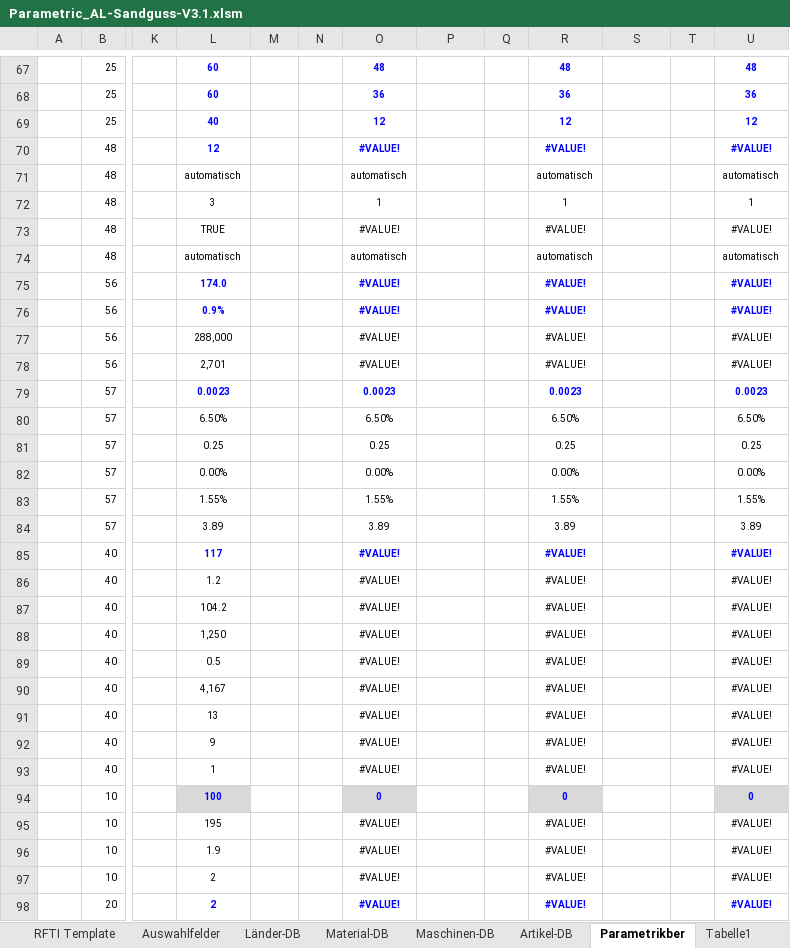
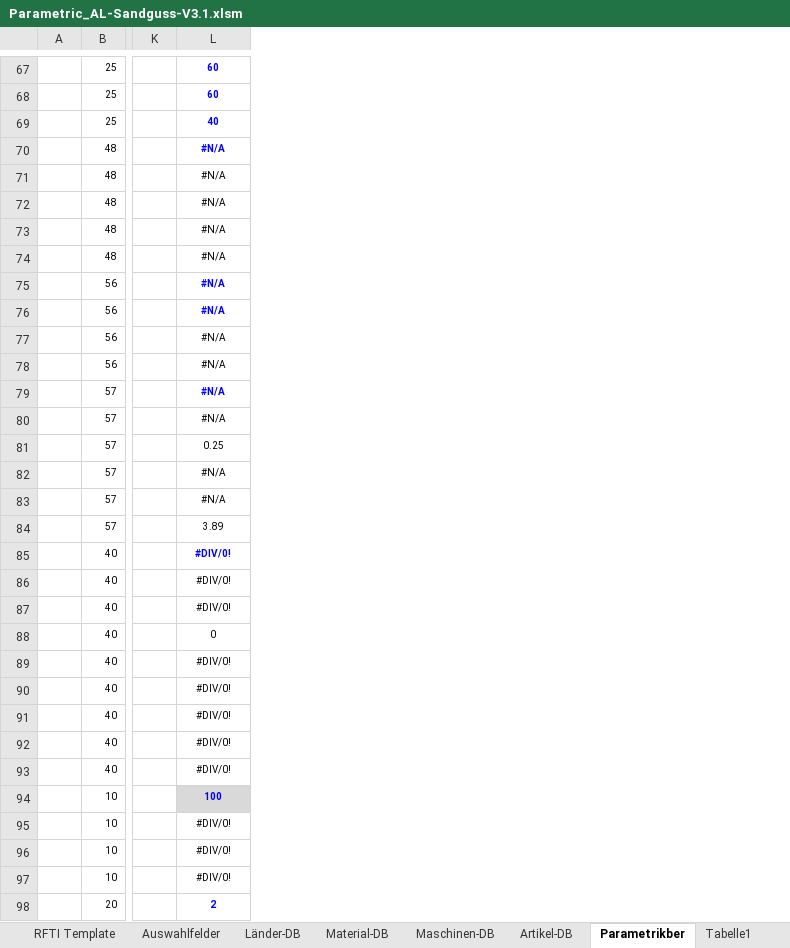
Before and after one commit to sd-ra/GussKalk, an Excel workbook: Excel/Parametric_AL-Sandguss-V3.1.xlsm, sheet Parametrikber, drawn as a sheet; only a part is shown, gaps mark what is left out; values as stored, in another font and other column widths than the file's, no borders; 2 other sheets too large or unreadable and not compared; removed rows and columns are numbered as before the commit, all else as after; the diff covers the shown part only; the diff names each change by its address in the sheet, - before the commit and + after, or states it on an @@ line.

Commit message:
Excel-Einträge nach Meeting

```diff
--- a/Excel/Parametric_AL-Sandguss-V3.1.xlsm (sheet Parametrikber)
+++ b/Excel/Parametric_AL-Sandguss-V3.1.xlsm (sheet Parametrikber)
-column K, empty
+column K, empty
@@ column M hidden, row 76: 0,9 % @@
@@ column N hidden, empty @@
@@ column O hidden, rows 67-98: 48 | 36 | 12 | #VALUE! | automatisch | 1 | #VALUE! | automatisch | #VALUE! | #VALUE! | #VALUE! | #VALUE! | 0.0023 | 6.50% | 0.25 | 0.00% | 1.55% | 3.89 | #VALUE! | #VALUE! | #VALUE! | #VALUE! | #VALUE! | #VALUE! | #VALUE! | #VALUE! | #VALUE! | 0 | #VALUE! | #VALUE! | #VALUE! | #VALUE! @@
@@ column P hidden, row 76: #VALUE! @@
@@ column Q hidden, empty @@
@@ column R hidden, rows 67-98: 48 | 36 | 12 | #VALUE! | automatisch | 1 | #VALUE! | automatisch | #VALUE! | #VALUE! | #VALUE! | #VALUE! | 0.0023 | 6.50% | 0.25 | 0.00% | 1.55% | 3.89 | #VALUE! | #VALUE! | #VALUE! | #VALUE! | #VALUE! | #VALUE! | #VALUE! | #VALUE! | #VALUE! | 0 | #VALUE! | #VALUE! | #VALUE! | #VALUE! @@
@@ column S hidden, row 76: #VALUE! @@
@@ column T hidden, empty @@
@@ column U hidden, rows 67-98: 48 | 36 | 12 | #VALUE! | automatisch | 1 | #VALUE! | automatisch | #VALUE! | #VALUE! | #VALUE! | #VALUE! | 0.0023 | 6.50% | 0.25 | 0.00% | 1.55% | 3.89 | #VALUE! | #VALUE! | #VALUE! | #VALUE! | #VALUE! | #VALUE! | #VALUE! | #VALUE! | #VALUE! | 0 | #VALUE! | #VALUE! | #VALUE! | #VALUE! @@
-L70: 12
+L70: #N/A
-L71: automatisch
+L71: #N/A
-L72: 3
+L72: #N/A
-L73: TRUE
+L73: #N/A
-L74: automatisch
+L74: #N/A
-L75: 174.0
+L75: #N/A
-L76: 0.9%
+L76: #N/A
-L77: 288,000
+L77: #N/A
-L78: 2,701
+L78: #N/A
-L79: 0.0023
+L79: #N/A
-L80: 6.50%
+L80: #N/A
-L82: 0.00%
+L82: #N/A
-L83: 1.55%
+L83: #N/A
-L85: 117
+L85: #DIV/0!
-L86: 1.2
+L86: #DIV/0!
-L87: 104.2
+L87: #DIV/0!
-L88: 1,250
+L88: 0
-L89: 0.5
+L89: #DIV/0!
-L90: 4,167
+L90: #DIV/0!
-L91: 13
+L91: #DIV/0!
-L92: 9
+L92: #DIV/0!
-L93: 1
+L93: #DIV/0!
-L95: 195
+L95: #DIV/0!
-L96: 1.9
+L96: #DIV/0!
-L97: 2
+L97: #DIV/0!
```
Also changed, not shown: 182 edited cells elsewhere in this sheet, sheet Refkalkulation, sheet Charts, sheet Maschinen-DB, hidden cells, charts or pictures, 1 other file.
